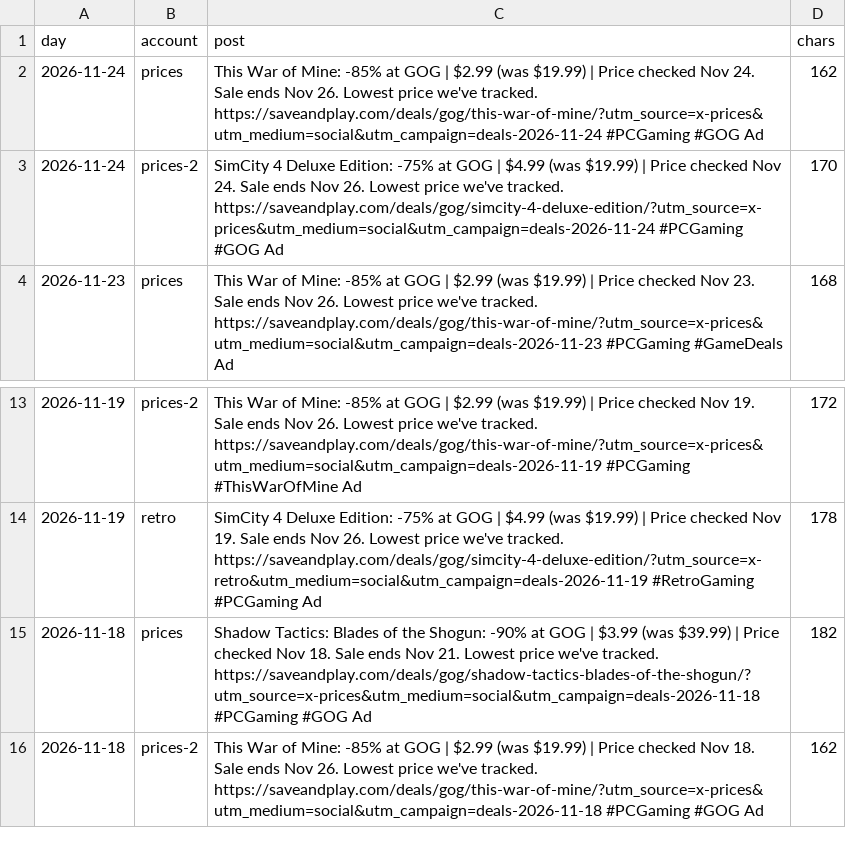
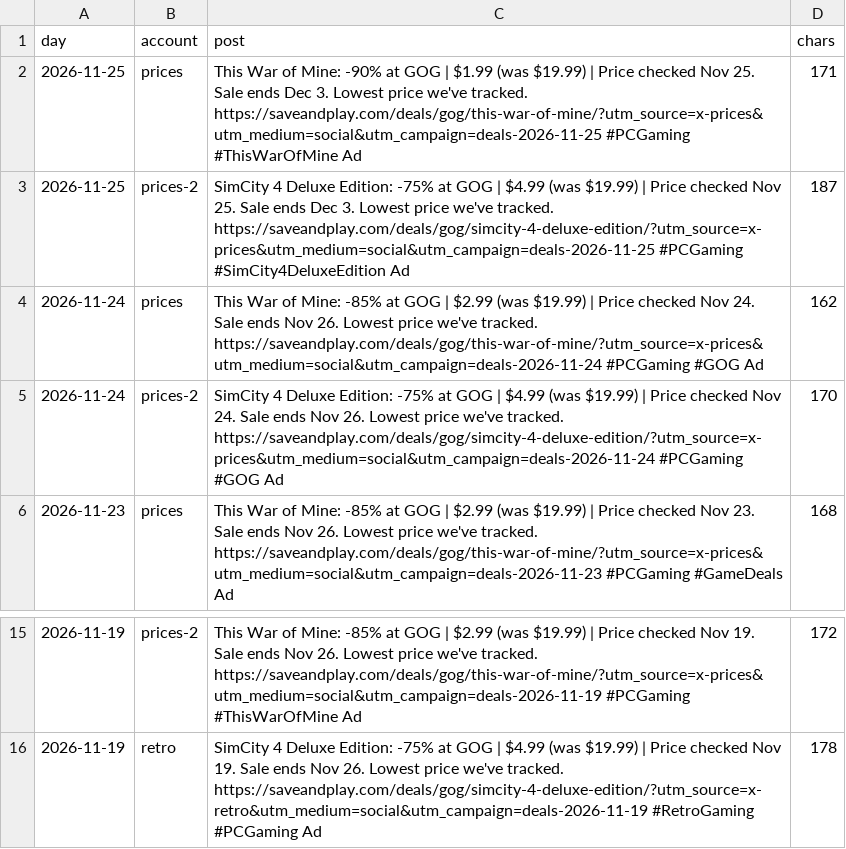
Before and after one commit to alexbogota/saveandplay, a CSV file: x-posts.csv, drawn as a sheet; only a part is shown, gaps mark what is left out; removed rows and columns are numbered as before the commit, all else as after; the diff names each change by its address in the sheet, - before the commit and + after, or states it on an @@ line.

```diff
--- a/x-posts.csv
+++ b/x-posts.csv
+row 2: 2026-11-25 | prices | This War of Mine: -90% at GOG | $1.99 (was $19.99) | Price checked Nov 25. Sale ends Dec 3. Lowest price we've tracked. https://saveandplay.com/deals/gog/this-war-of-mine/?utm_source=x-prices&utm_medium=social&utm_campaign=deals-2026-11-25 #PCGaming #ThisWarOfMine Ad | 171
+row 3: 2026-11-25 | prices-2 | SimCity 4 Deluxe Edition: -75% at GOG | $4.99 (was $19.99) | Price checked Nov 25. Sale ends Dec 3. Lowest price we've tracked. https://saveandplay.com/deals/gog/simcity-4-deluxe-edition/?utm_source=x-prices&utm_medium=social&utm_campaign=deals-2026-11-25 #PCGaming #SimCity4DeluxeEdition Ad | 187
-row 15: 2026-11-18 | prices | Shadow Tactics: Blades of the Shogun: -90% at GOG | $3.99 (was $39.99) | Price checked Nov 18. Sale ends Nov 21. Lowest price we've tracked. https://saveandplay.com/deals/gog/shadow-tactics-blades-of-the-shogun/?utm_source=x-prices&utm_medium=social&utm_campaign=deals-2026-11-18 #PCGaming #GOG Ad | 182
-row 16: 2026-11-18 | prices-2 | This War of Mine: -85% at GOG | $2.99 (was $19.99) | Price checked Nov 18. Sale ends Nov 26. Lowest price we've tracked. https://saveandplay.com/deals/gog/this-war-of-mine/?utm_source=x-prices&utm_medium=social&utm_campaign=deals-2026-11-18 #PCGaming #GOG Ad | 162
```
Also changed, not shown: 33 other files.
